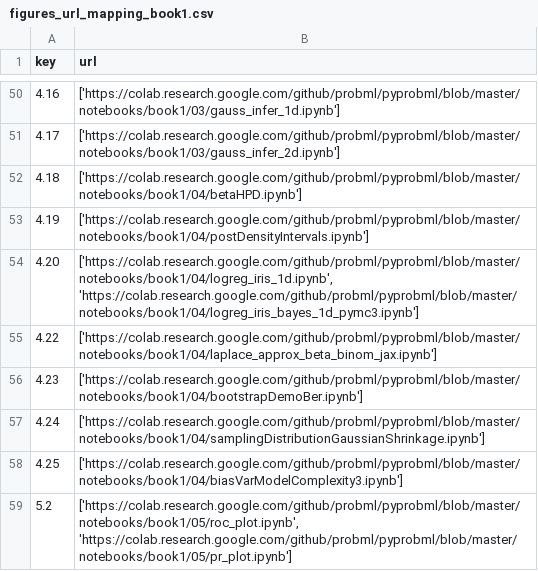
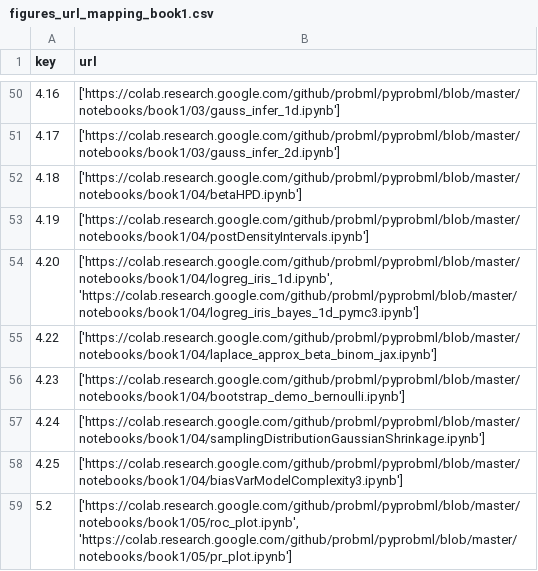
Before and after one commit to sclkim1/pml-book1-dashboard, a CSV file: internal/figures_url_mapping_book1.csv, drawn as a sheet; only a part is shown, gaps mark what is left out.

```diff
--- a/internal/figures_url_mapping_book1.csv
+++ b/internal/figures_url_mapping_book1.csv
@@ -55,3 +55,3 @@ key,url
 4.22,['https://colab.research.google.com/github/probml/pyprobml/blob/master/notebooks/book1/04/laplace_approx_beta_binom_jax.ipynb']
-4.23,['https://colab.research.google.com/github/probml/pyprobml/blob/master/notebooks/book1/04/bootstrapDemoBer.ipynb']
+4.23,['https://colab.research.google.com/github/probml/pyprobml/blob/master/notebooks/book1/04/bootstrap_demo_bernoulli.ipynb']
 4.24,['https://colab.research.google.com/github/probml/pyprobml/blob/master/notebooks/book1/04/samplingDistributionGaussianShrinkage.ipynb']
```
Also changed, not shown: 3 other files.
